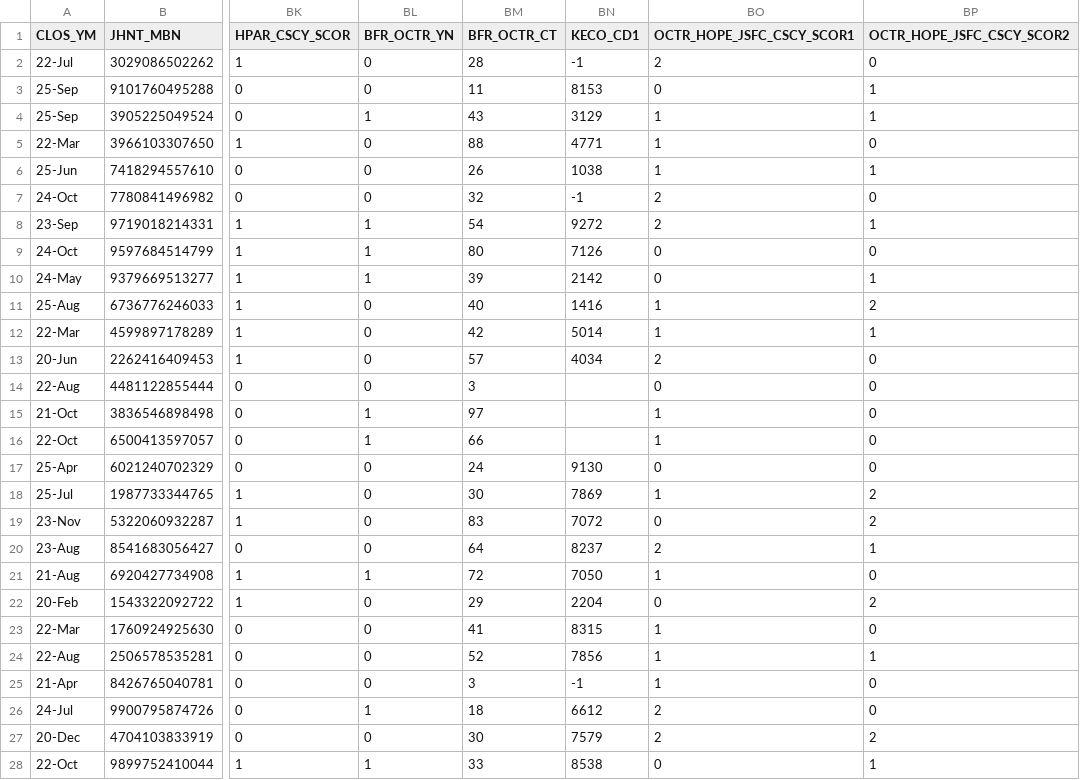
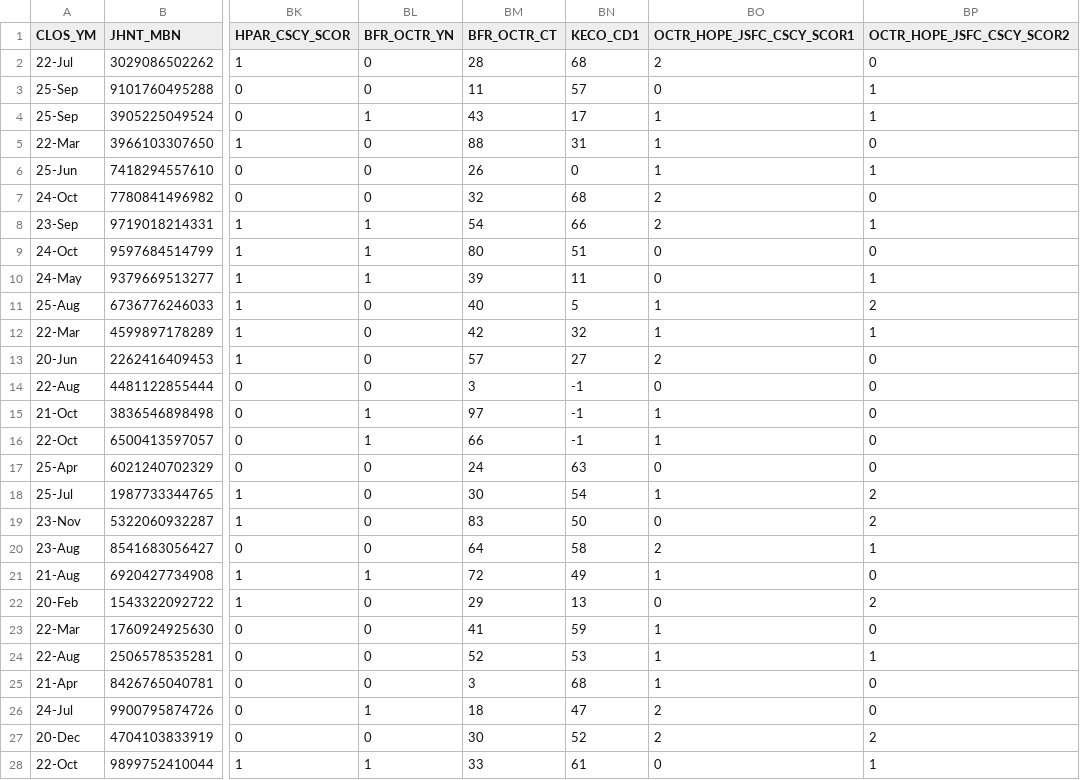
Before and after one commit to KU-LIM-Lab/dowhy-deep, a CSV file: do_whynot/data/output/preprocessed_df.csv, drawn as a sheet; only a part is shown, gaps mark what is left out; the diff covers the shown part only; the diff names each change by its address in the sheet, - before the commit and + after, or states it on an @@ line.

```diff
--- a/do_whynot/data/output/preprocessed_df.csv
+++ b/do_whynot/data/output/preprocessed_df.csv
-BN2 (KECO_CD1): -1
+BN2 (KECO_CD1): 68
-BN3 (KECO_CD1): 8153
+BN3 (KECO_CD1): 57
-BN4 (KECO_CD1): 3129
+BN4 (KECO_CD1): 17
-BN5 (KECO_CD1): 4771
+BN5 (KECO_CD1): 31
-BN6 (KECO_CD1): 1038
+BN6 (KECO_CD1): 0
-BN7 (KECO_CD1): -1
+BN7 (KECO_CD1): 68
-BN8 (KECO_CD1): 9272
+BN8 (KECO_CD1): 66
-BN9 (KECO_CD1): 7126
+BN9 (KECO_CD1): 51
-BN10 (KECO_CD1): 2142
+BN10 (KECO_CD1): 11
-BN11 (KECO_CD1): 1416
+BN11 (KECO_CD1): 5
-BN12 (KECO_CD1): 5014
+BN12 (KECO_CD1): 32
-BN13 (KECO_CD1): 4034
+BN13 (KECO_CD1): 27
-BN14:BN16 (KECO_CD1): (empty)
+BN14:BN16 (KECO_CD1): -1
-BN17 (KECO_CD1): 9130
+BN17 (KECO_CD1): 63
-BN18 (KECO_CD1): 7869
+BN18 (KECO_CD1): 54
-BN19 (KECO_CD1): 7072
+BN19 (KECO_CD1): 50
-BN20 (KECO_CD1): 8237
+BN20 (KECO_CD1): 58
-BN21 (KECO_CD1): 7050
+BN21 (KECO_CD1): 49
-BN22 (KECO_CD1): 2204
+BN22 (KECO_CD1): 13
-BN23 (KECO_CD1): 8315
+BN23 (KECO_CD1): 59
-BN24 (KECO_CD1): 7856
+BN24 (KECO_CD1): 53
-BN25 (KECO_CD1): -1
+BN25 (KECO_CD1): 68
-BN26 (KECO_CD1): 6612
+BN26 (KECO_CD1): 47
-BN27 (KECO_CD1): 7579
+BN27 (KECO_CD1): 52
-BN28 (KECO_CD1): 8538
+BN28 (KECO_CD1): 61
```
Also changed, not shown: 73 edited cells elsewhere in this file, 3 other files.
